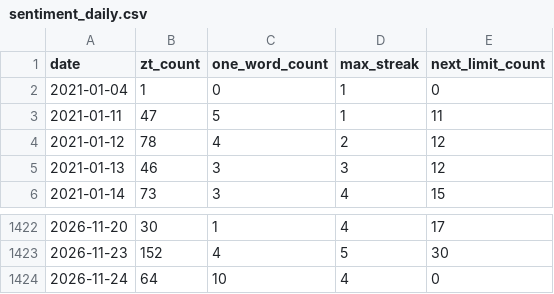
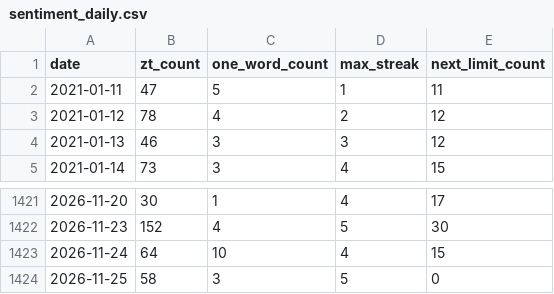
Before and after one commit to DANGNIANQIN/astock-sample-library, a CSV file: sample/sentiment_daily.csv, drawn as a sheet; only a part is shown, gaps mark what is left out.

```diff
--- a/sample/sentiment_daily.csv
+++ b/sample/sentiment_daily.csv
@@ -1,3 +1,2 @@
 date,zt_count,one_word_count,max_streak,next_limit_count
-2021-01-04,1,0,1,0
 2021-01-11,47,5,1,11
@@ -1423,2 +1422,3 @@ date,zt_count,one_word_count,max_streak,next_limit_count
 2026-11-23,152,4,5,30
-2026-11-24,64,10,4,0
+2026-11-24,64,10,4,15
+2026-11-25,58,3,5,0
```
Also changed, not shown: sample/limitup_sample_30d.csv, sample/streak_stats.csv, 1 other file.
